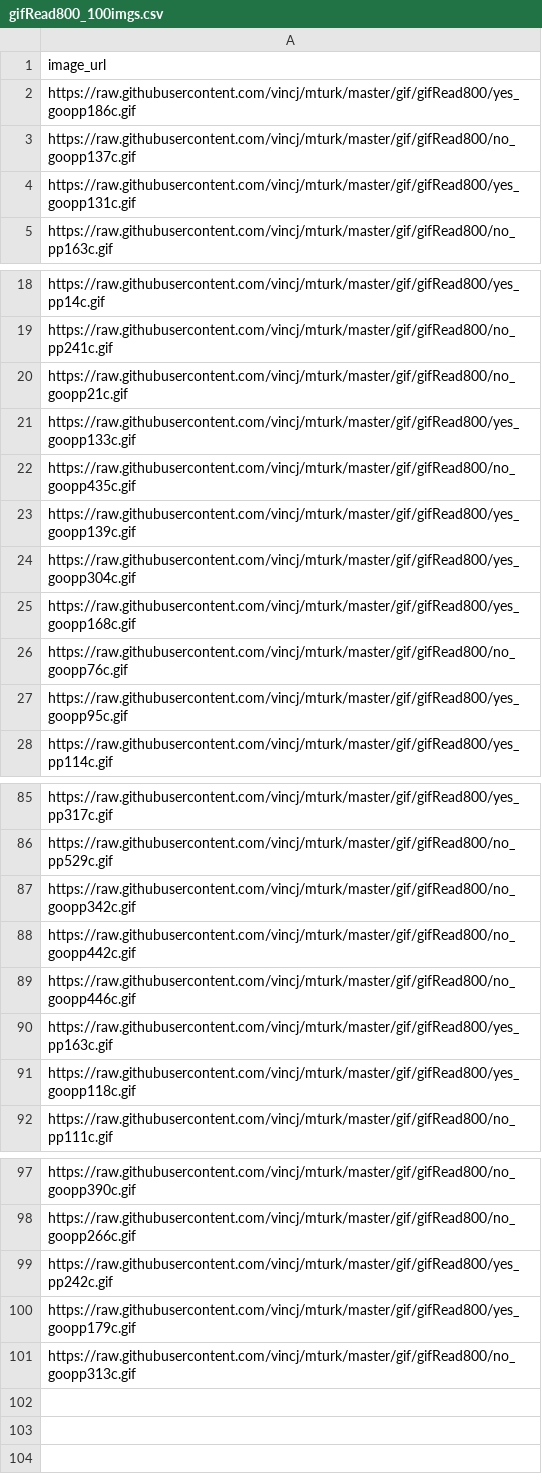
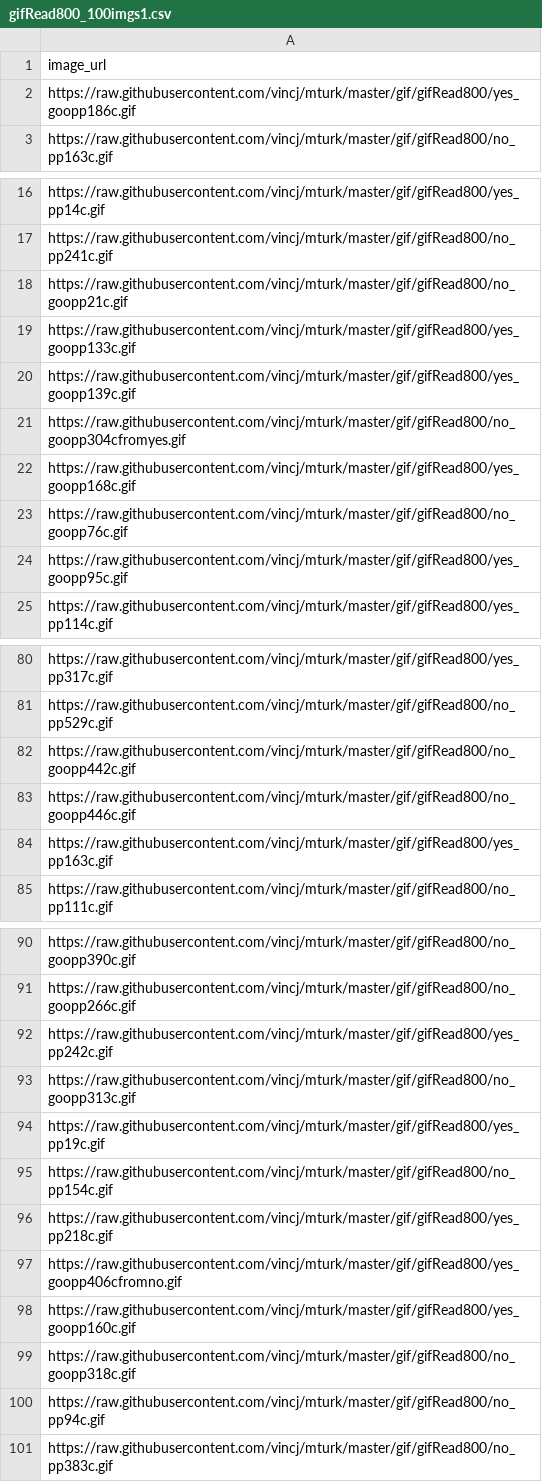
Before and after one commit to vincj/mturk, a CSV file: gif/csv_batch/gifRead800_100imgs1.csv (was gif/csv_batch/gifRead800_100imgs.csv), drawn as a sheet; only a part is shown, gaps mark what is left out; the diff covers the shown part only.

```diff
--- a/gif/csv_batch/gifRead800_100imgs.csv
+++ b/gif/csv_batch/gifRead800_100imgs1.csv
@@ -2,4 +2,2 @@ image_url
 https://raw.githubusercontent.com/vincj/mturk/master/gif/gifRead800/yes_goopp186c.gif
-https://raw.githubusercontent.com/vincj/mturk/master/gif/gifRead800/no_goopp137c.gif
-https://raw.githubusercontent.com/vincj/mturk/master/gif/gifRead800/yes_goopp131c.gif
 https://raw.githubusercontent.com/vincj/mturk/master/gif/gifRead800/no_pp163c.gif
@@ -21,5 +19,4 @@ https://raw.githubusercontent.com/vincj/mturk/master/gif/gifRead800/no_goopp21c.
 https://raw.githubusercontent.com/vincj/mturk/master/gif/gifRead800/yes_goopp133c.gif
-https://raw.githubusercontent.com/vincj/mturk/master/gif/gifRead800/no_goopp435c.gif
 https://raw.githubusercontent.com/vincj/mturk/master/gif/gifRead800/yes_goopp139c.gif
-https://raw.githubusercontent.com/vincj/mturk/master/gif/gifRead800/yes_goopp304c.gif
+https://raw.githubusercontent.com/vincj/mturk/master/gif/gifRead800/no_goopp304cfromyes.gif
 https://raw.githubusercontent.com/vincj/mturk/master/gif/gifRead800/yes_goopp168c.gif
@@ -86,3 +81,2 @@ https://raw.githubusercontent.com/vincj/mturk/master/gif/gifRead800/yes_pp317c.g
 https://raw.githubusercontent.com/vincj/mturk/master/gif/gifRead800/no_pp529c.gif
-https://raw.githubusercontent.com/vincj/mturk/master/gif/gifRead800/no_goopp342c.gif
 https://raw.githubusercontent.com/vincj/mturk/master/gif/gifRead800/no_goopp442c.gif
@@ -90,3 +84,2 @@ https://raw.githubusercontent.com/vincj/mturk/master/gif/gifRead800/no_goopp446c
 https://raw.githubusercontent.com/vincj/mturk/master/gif/gifRead800/yes_pp163c.gif
-https://raw.githubusercontent.com/vincj/mturk/master/gif/gifRead800/yes_goopp118c.gif
 https://raw.githubusercontent.com/vincj/mturk/master/gif/gifRead800/no_pp111c.gif
@@ -99,3 +92,10 @@ https://raw.githubusercontent.com/vincj/mturk/master/gif/gifRead800/no_goopp266c
 https://raw.githubusercontent.com/vincj/mturk/master/gif/gifRead800/yes_pp242c.gif
-https://raw.githubusercontent.com/vincj/mturk/master/gif/gifRead800/yes_goopp179c.gif
 https://raw.githubusercontent.com/vincj/mturk/master/gif/gifRead800/no_goopp313c.gif
+https://raw.githubusercontent.com/vincj/mturk/master/gif/gifRead800/yes_pp19c.gif
+https://raw.githubusercontent.com/vincj/mturk/master/gif/gifRead800/no_pp154c.gif
+https://raw.githubusercontent.com/vincj/mturk/master/gif/gifRead800/yes_pp218c.gif
+https://raw.githubusercontent.com/vincj/mturk/master/gif/gifRead800/yes_goopp406cfromno.gif
+https://raw.githubusercontent.com/vincj/mturk/master/gif/gifRead800/yes_goopp160c.gif
+https://raw.githubusercontent.com/vincj/mturk/master/gif/gifRead800/no_goopp318c.gif
+https://raw.githubusercontent.com/vincj/mturk/master/gif/gifRead800/no_pp94c.gif
+https://raw.githubusercontent.com/vincj/mturk/master/gif/gifRead800/no_pp383c.gif
```
Also changed, not shown: 2 removed rows elsewhere in this file, gif/csv_batch/gifRead400.csv, gif/csv_batch/gifRead50.csv, 36 other files.
